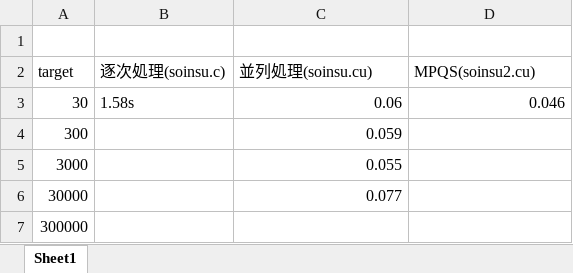
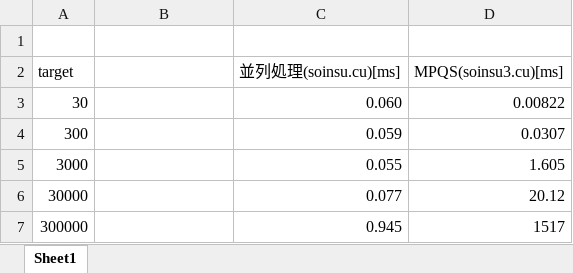
Before and after one commit to Yusuke-Eguchi/Jaist-s-subtheme-prime-factorization, an Excel workbook: 計測結果.xlsx, sheet Sheet1, drawn as a sheet; values as stored, in another font and other column widths than the file's, no borders; the diff names each change by its address in the sheet, - before the commit and + after, or states it on an @@ line.

```diff
--- a/計測結果.xlsx (sheet Sheet1)
+++ b/計測結果.xlsx (sheet Sheet1)
-B2: 逐次処理(soinsu.c)
+B2: (empty)
-C2: 並列処理(soinsu.cu)
+C2: 並列処理(soinsu.cu)[ms]
-D2: MPQS(soinsu2.cu)
+D2: MPQS(soinsu3.cu)[ms]
-B3: 1.58s
+B3: (empty)
-C3 (並列処理(soinsu.cu)[ms]): 0.06
+C3 (並列処理(soinsu.cu)[ms]): 0.060
-D3 (MPQS(soinsu3.cu)[ms]): 0.046
+D3 (MPQS(soinsu3.cu)[ms]): 0.00822
-D4 (MPQS(soinsu3.cu)[ms]): (empty)
+D4 (MPQS(soinsu3.cu)[ms]): 0.0307
-D5 (MPQS(soinsu3.cu)[ms]): (empty)
+D5 (MPQS(soinsu3.cu)[ms]): 1.605
-D6 (MPQS(soinsu3.cu)[ms]): (empty)
+D6 (MPQS(soinsu3.cu)[ms]): 20.12
-C7 (並列処理(soinsu.cu)[ms]): (empty)
+C7 (並列処理(soinsu.cu)[ms]): 0.945
-D7 (MPQS(soinsu3.cu)[ms]): (empty)
+D7 (MPQS(soinsu3.cu)[ms]): 1517
```
Also changed, not shown: 1 other file.
